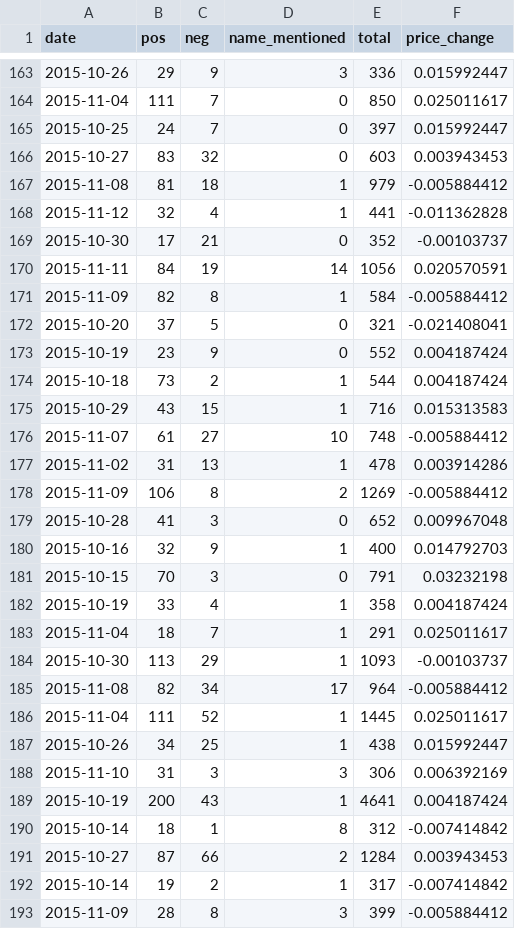
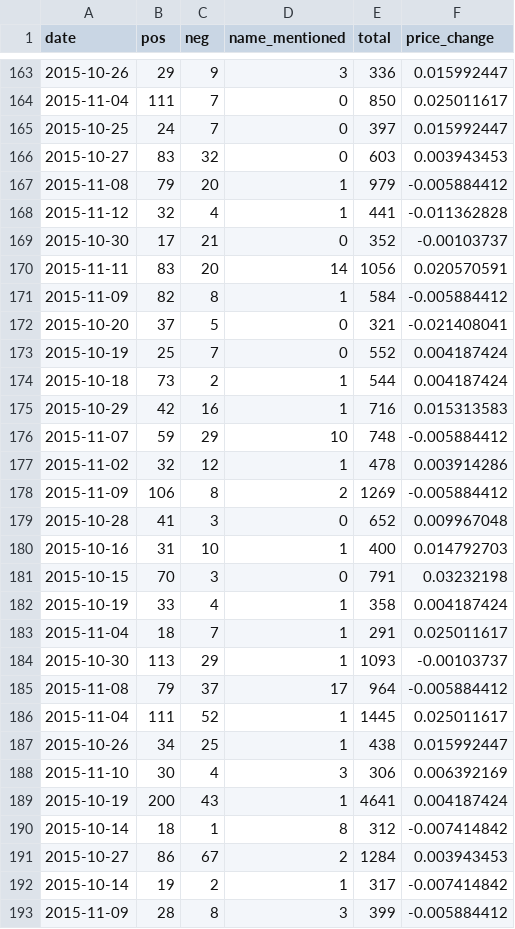
Before and after one commit to danielgallegoso/StockPredictor, a CSV file: amzn/sentiment.csv, drawn as a sheet; only a part is shown, gaps mark what is left out; the diff covers the shown part only.

```diff
--- a/amzn/sentiment.csv
+++ b/amzn/sentiment.csv
@@ -166,16 +166,16 @@ date,pos,neg,name_mentioned,total,price_change
 2015-10-27,83,32,0,603,0.003943453
-2015-11-08,81,18,1,979,-0.005884412
+2015-11-08,79,20,1,979,-0.005884412
 2015-11-12,32,4,1,441,-0.011362828
 2015-10-30,17,21,0,352,-0.00103737
-2015-11-11,84,19,14,1056,0.020570591
+2015-11-11,83,20,14,1056,0.020570591
 2015-11-09,82,8,1,584,-0.005884412
 2015-10-20,37,5,0,321,-0.021408041
-2015-10-19,23,9,0,552,0.004187424
+2015-10-19,25,7,0,552,0.004187424
 2015-10-18,73,2,1,544,0.004187424
-2015-10-29,43,15,1,716,0.015313583
-2015-11-07,61,27,10,748,-0.005884412
-2015-11-02,31,13,1,478,0.003914286
+2015-10-29,42,16,1,716,0.015313583
+2015-11-07,59,29,10,748,-0.005884412
+2015-11-02,32,12,1,478,0.003914286
 2015-11-09,106,8,2,1269,-0.005884412
 2015-10-28,41,3,0,652,0.009967048
-2015-10-16,32,9,1,400,0.014792703
+2015-10-16,31,10,1,400,0.014792703
 2015-10-15,70,3,0,791,0.03232198
@@ -184,9 +184,9 @@ date,pos,neg,name_mentioned,total,price_change
 2015-10-30,113,29,1,1093,-0.00103737
-2015-11-08,82,34,17,964,-0.005884412
+2015-11-08,79,37,17,964,-0.005884412
 2015-11-04,111,52,1,1445,0.025011617
 2015-10-26,34,25,1,438,0.015992447
-2015-11-10,31,3,3,306,0.006392169
+2015-11-10,30,4,3,306,0.006392169
 2015-10-19,200,43,1,4641,0.004187424
 2015-10-14,18,1,8,312,-0.007414842
-2015-10-27,87,66,2,1284,0.003943453
+2015-10-27,86,67,2,1284,0.003943453
 2015-10-14,19,2,1,317,-0.007414842
```
Also changed, not shown: 114 edited cells elsewhere in this file, aapl/sentiment.csv, msft/sentiment.csv, 1 other file.
